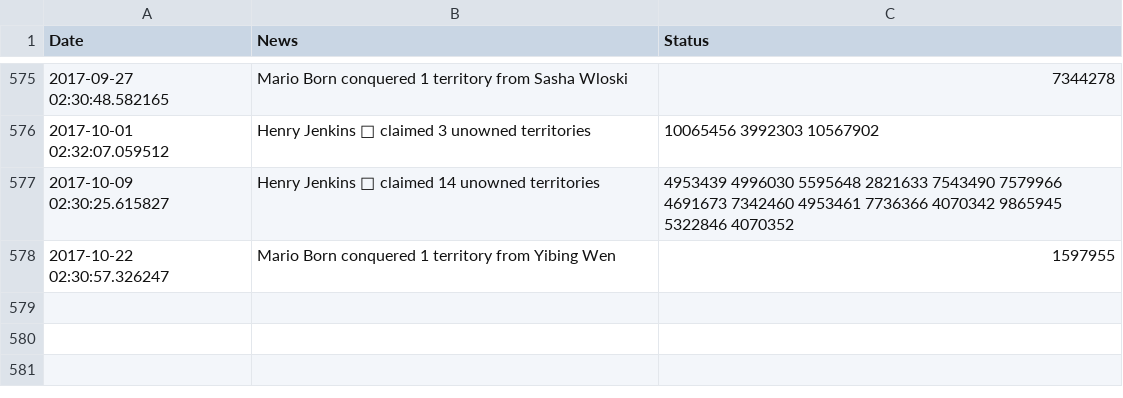
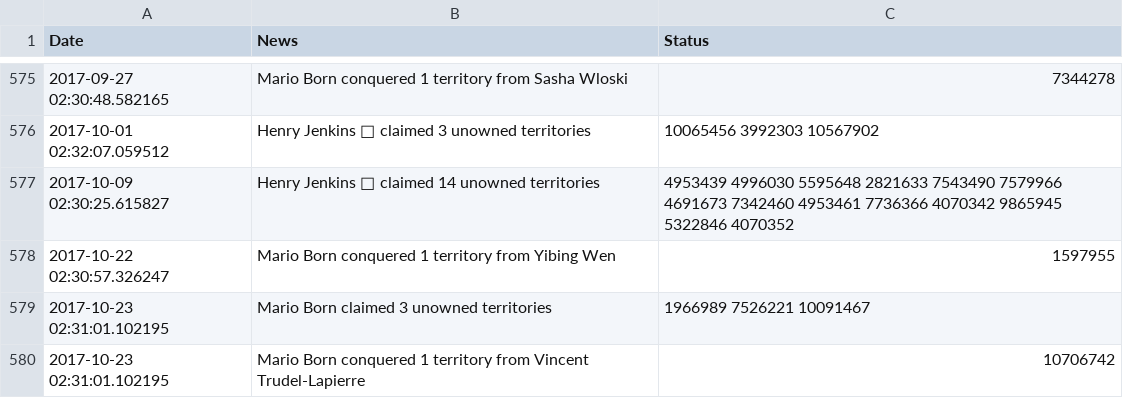
Before and after one commit to Josh2K/Josh2K.github.io, a CSV file: warlog.csv, drawn as a sheet; only a part is shown, gaps mark what is left out; the diff names each change by its address in the sheet, - before the commit and + after, or states it on an @@ line.

```diff
--- a/warlog.csv
+++ b/warlog.csv
+row 579: 2017-10-23 02:31:01.102195 | Mario Born claimed 3 unowned territories | 1966989 7526221 10091467
+row 580: 2017-10-23 02:31:01.102195 | Mario Born conquered 1 territory from Vincent Trudel-Lapierre | 10706742
```
Also changed, not shown: bad_segments.csv, distance.csv, 9 other files.
